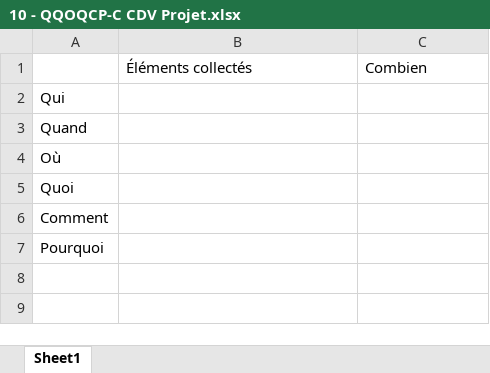
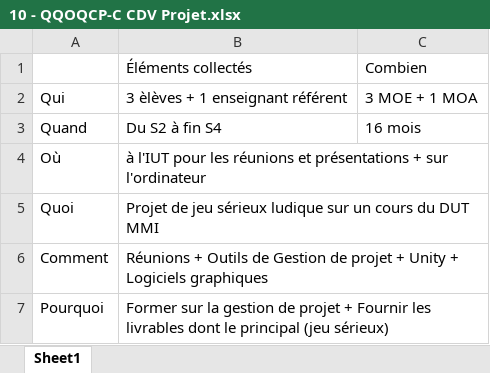
Before and after one commit to Frizzbii/Serious-Game-MMI, an Excel workbook: 1 - Avant Projet/2 - Outils/10 - QQOQCP-C CDV Projet.xlsx, sheet Sheet1, drawn as a sheet; values as stored, in another font and other column widths than the file's, no borders; the diff names each change by its address in the sheet, - before the commit and + after, or states it on an @@ line.

```diff
--- a/1 - Avant Projet/2 - Outils/10 - QQOQCP-C CDV Projet.xlsx (sheet Sheet1)
+++ b/1 - Avant Projet/2 - Outils/10 - QQOQCP-C CDV Projet.xlsx (sheet Sheet1)
-B2: (empty)
+B2: 3 èlèves + 1 enseignant référent
-C2: (empty)
+C2: 3 MOE + 1 MOA
-B3: (empty)
+B3: Du S2 à fin S4
-C3: (empty)
+C3: 16 mois
-B4: (empty)
+B4: à l'IUT pour les réunions et présentations + sur l'ordinateur
-B5: (empty)
+B5: Projet de jeu sérieux ludique sur un cours du DUT MMI
-B6: (empty)
+B6: Réunions + Outils de Gestion de projet + Unity + Logiciels graphiques
-B7: (empty)
+B7: Former sur la gestion de projet + Fournir les livrables dont le principal (jeu sérieux)
```
Also changed, not shown: 1 - Avant Projet/2 - Outils/5 - QQOQCP-C Besoin.xlsx, 1 - Avant Projet/2 - Outils/6 - QQOQCP-C AP.xlsx.
